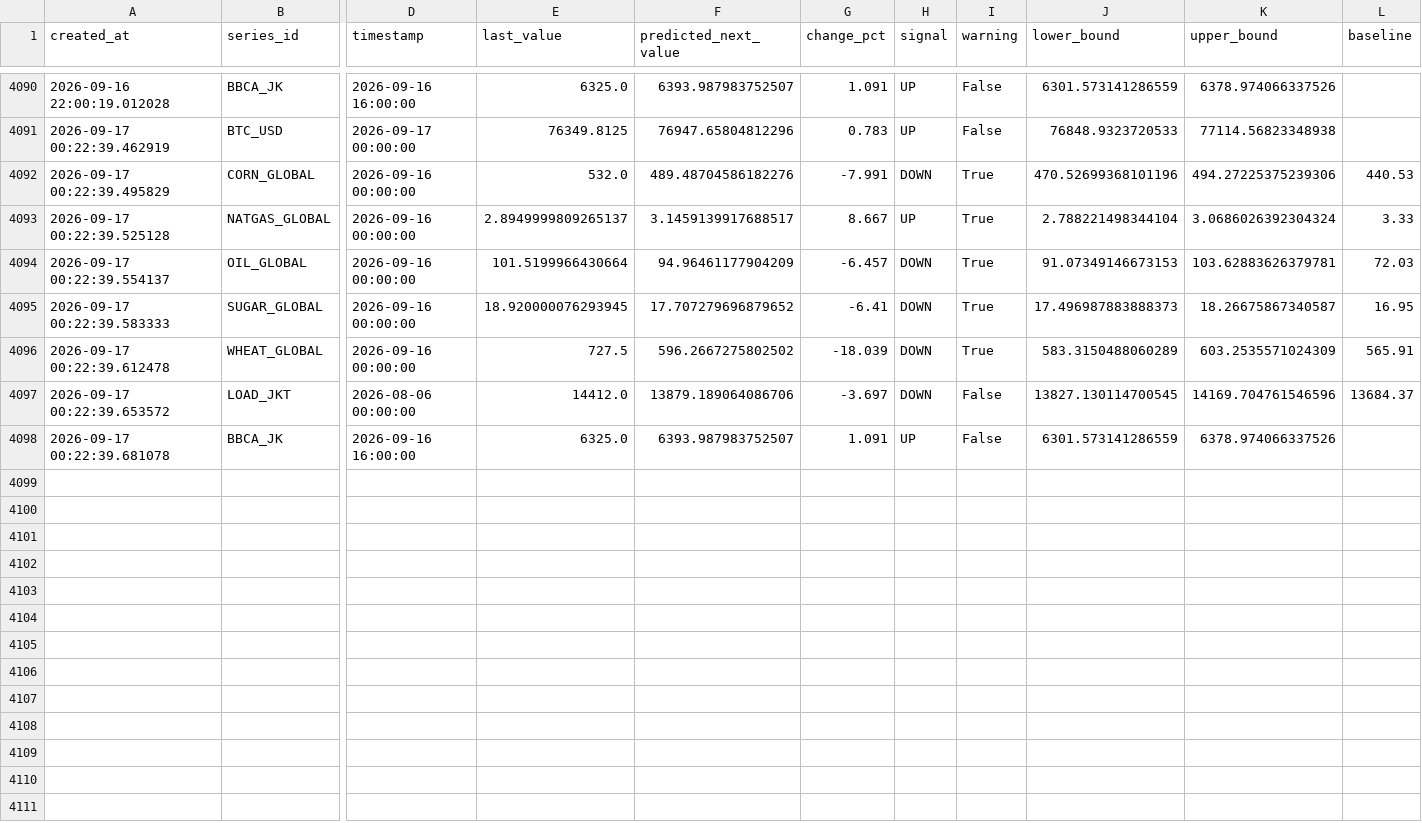
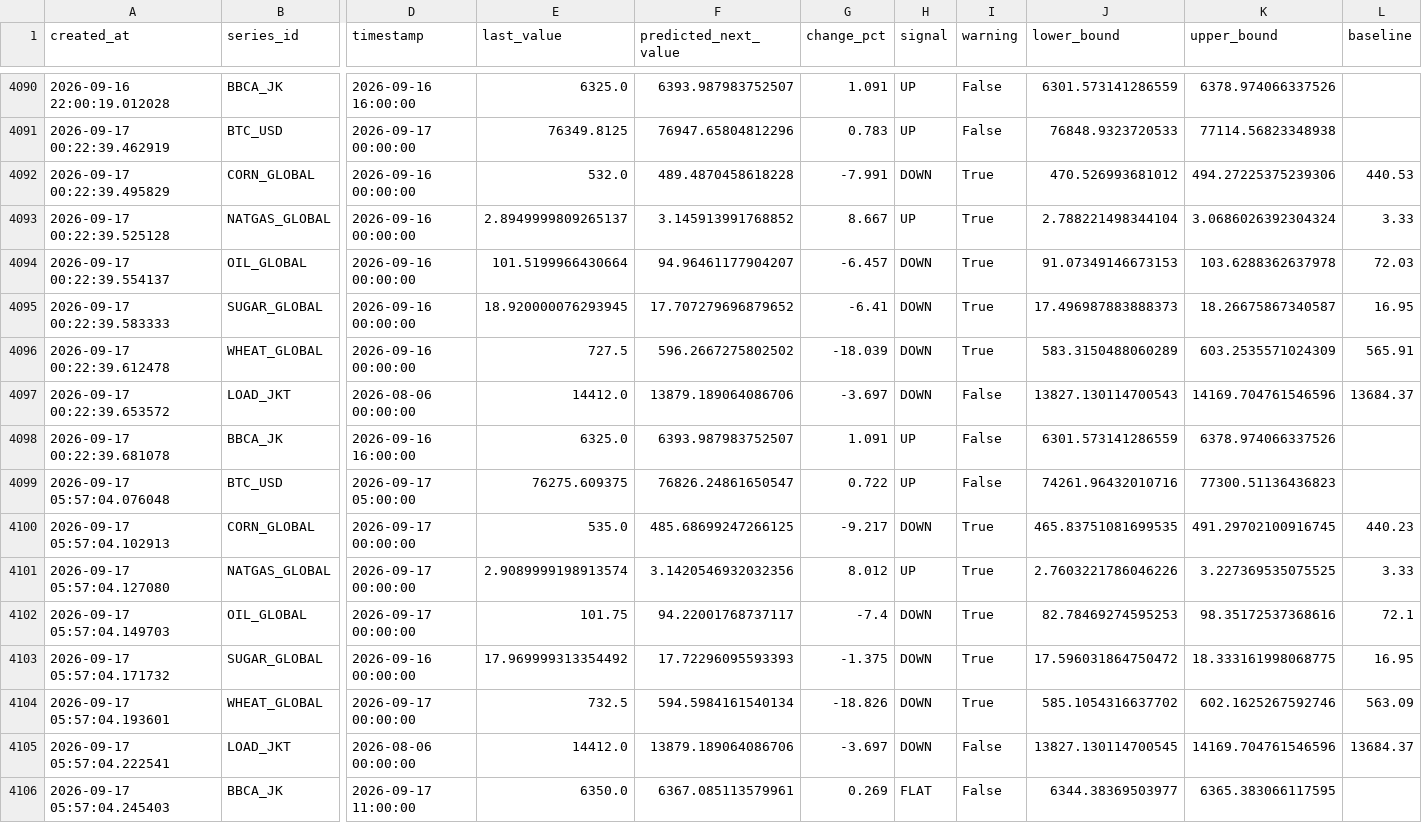
Before and after one commit to salimz-arch/tsf-market-analytics, a CSV file: data/forecasts/forecast.csv, drawn as a sheet; only a part is shown, gaps mark what is left out; rows hold the shown columns only; the diff names each change by its address in the sheet, - before the commit and + after, or states it on an @@ line.

```diff
--- a/data/forecasts/forecast.csv
+++ b/data/forecasts/forecast.csv
-F4092 (predicted_next_value): 489.48704586182276
+F4092 (predicted_next_value): 489.4870458618228
-J4092 (lower_bound): 470.52699368101196
+J4092 (lower_bound): 470.526993681012
-F4093 (predicted_next_value): 3.1459139917688517
+F4093 (predicted_next_value): 3.145913991768852
-F4094 (predicted_next_value): 94.96461177904209
+F4094 (predicted_next_value): 94.96461177904207
-K4094 (upper_bound): 103.62883626379781
+K4094 (upper_bound): 103.6288362637978
-J4097 (lower_bound): 13827.130114700545
+J4097 (lower_bound): 13827.130114700543
+row 4099: 2026-09-17 05:57:04.076048 | BTC_USD | 2026-09-17 05:00:00 | 76275.609375 | 76826.24861650547 | 0.722 | UP | False | 74261.96432010716 | 77300.51136436823
+row 4100: 2026-09-17 05:57:04.102913 | CORN_GLOBAL | 2026-09-17 00:00:00 | 535.0 | 485.68699247266125 | -9.217 | DOWN | True | 465.83751081699535 | 491.29702100916745 | 440.23
+row 4101: 2026-09-17 05:57:04.127080 | NATGAS_GLOBAL | 2026-09-17 00:00:00 | 2.9089999198913574 | 3.1420546932032356 | 8.012 | UP | True | 2.7603221786046226 | 3.227369535075525 | 3.33
+row 4102: 2026-09-17 05:57:04.149703 | OIL_GLOBAL | 2026-09-17 00:00:00 | 101.75 | 94.22001768737117 | -7.4 | DOWN | True | 82.78469274595253 | 98.35172537368616 | 72.1
+row 4103: 2026-09-17 05:57:04.171732 | SUGAR_GLOBAL | 2026-09-16 00:00:00 | 17.969999313354492 | 17.72296095593393 | -1.375 | DOWN | True | 17.596031864750472 | 18.333161998068775 | 16.95
+row 4104: 2026-09-17 05:57:04.193601 | WHEAT_GLOBAL | 2026-09-17 00:00:00 | 732.5 | 594.5984161540134 | -18.826 | DOWN | True | 585.1054316637702 | 602.1625267592746 | 563.09
+row 4105: 2026-09-17 05:57:04.222541 | LOAD_JKT | 2026-08-06 00:00:00 | 14412.0 | 13879.189064086706 | -3.697 | DOWN | False | 13827.130114700545 | 14169.704761546596 | 13684.37
+row 4106: 2026-09-17 05:57:04.245403 | BBCA_JK | 2026-09-17 11:00:00 | 6350.0 | 6367.085113579961 | 0.269 | FLAT | False | 6344.38369503977 | 6365.383066117595
```
Also changed, not shown: data/forecasts/conclusions.csv, data/forecasts/evaluation.csv, 30 other files.
